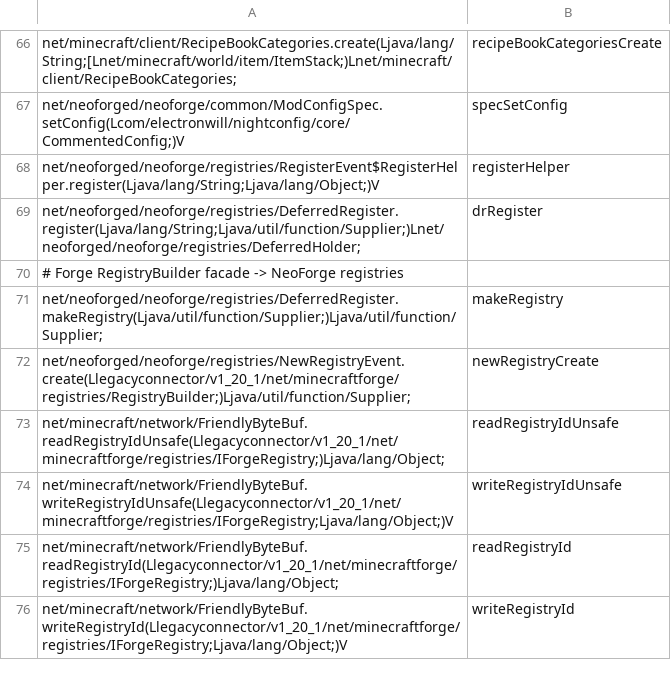
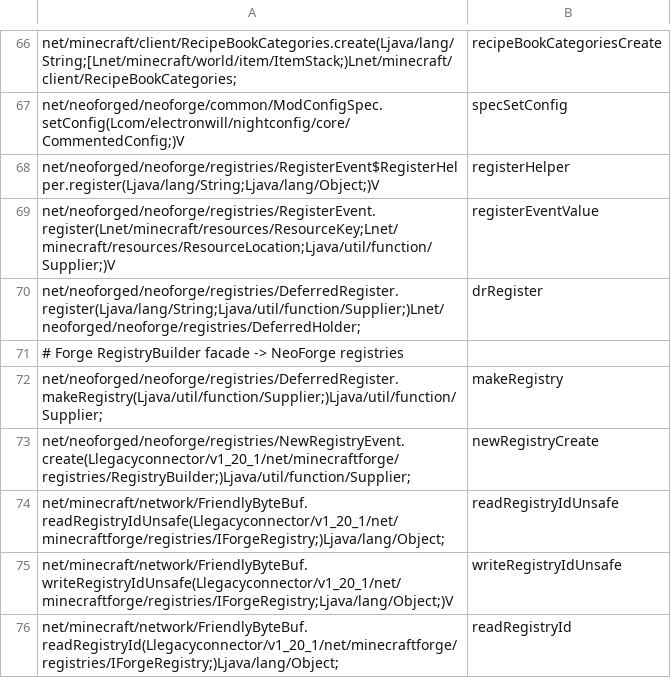
Before and after one commit to kylepitcock/Legacy-Connector, a TSV file: loader/src/main/resources/legacyconnector/forward/1.20.1/forge-call-rewrites.tsv, drawn as a sheet; only a part is shown, gaps mark what is left out; the shorter side is filled out with more unchanged rows.

```diff
--- a/loader/src/main/resources/legacyconnector/forward/1.20.1/forge-call-rewrites.tsv
+++ b/loader/src/main/resources/legacyconnector/forward/1.20.1/forge-call-rewrites.tsv
@@ -68,2 +68,3 @@ net/neoforged/neoforge/common/ModConfigSpec.setConfig(Lcom/electronwill/nightcon
 net/neoforged/neoforge/registries/RegisterEvent$RegisterHelper.register(Ljava/lang/String;Ljava/lang/Object;)V	registerHelper
+net/neoforged/neoforge/registries/RegisterEvent.register(Lnet/minecraft/resources/ResourceKey;Lnet/minecraft/resources/ResourceLocation;Ljava/util/function/Supplier;)V	registerEventValue
 net/neoforged/neoforge/registries/DeferredRegister.register(Ljava/lang/String;Ljava/util/function/Supplier;)Lnet/neoforged/neoforge/registries/DeferredHolder;	drRegister
```
Also changed, not shown: loader/src/main/resources/legacyconnector/forward/1.20.1/mc-bridges.tsv, 1 other file.
